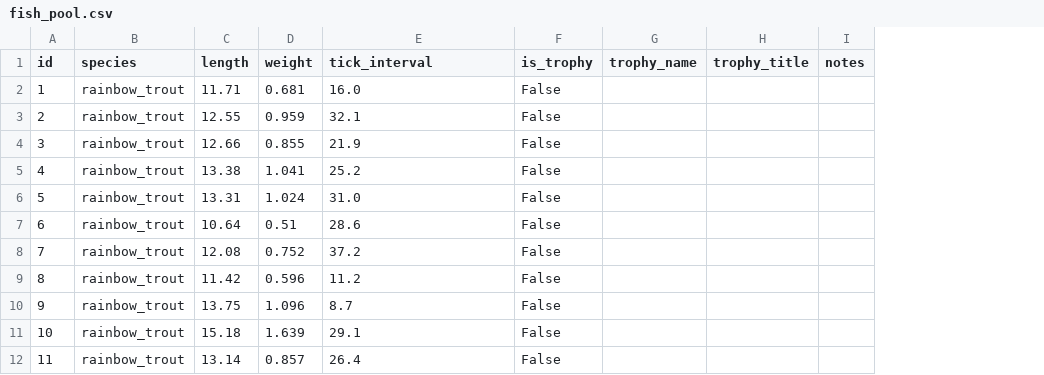
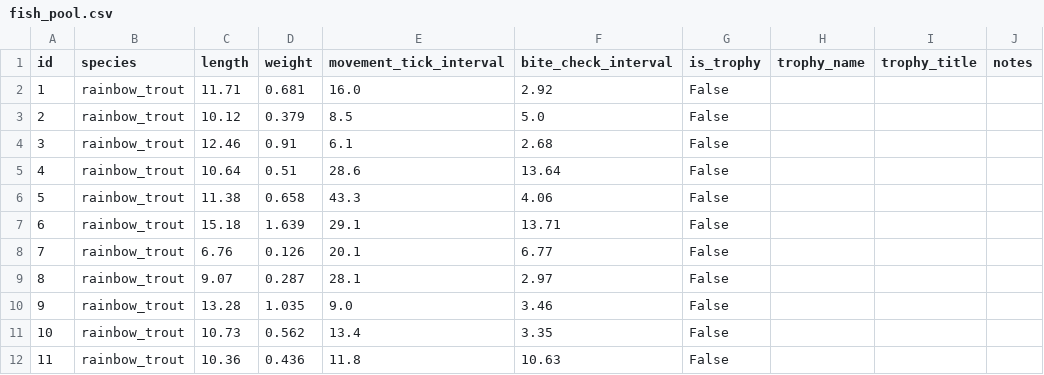
Before and after one commit to barnettcp/trout-derby, a CSV file: tools/fish_pool.csv, drawn as a sheet; only a part is shown; the diff covers the shown part only; the diff names each change by its address in the sheet, - before the commit and + after, or states it on an @@ line.

Commit message:
fish-level bite frequency, generate new fish

```diff
--- a/tools/fish_pool.csv
+++ b/tools/fish_pool.csv
+column F (bite_check_interval), rows 2-12: 2.92 | 5.0 | 2.68 | 13.64 | 4.06 | 13.71 | 6.77 | 2.97 | 3.46 | 3.35 | 10.63
-E1: tick_interval
+E1: movement_tick_interval
-C3 (length): 12.55
+C3 (length): 10.12
-D3 (weight): 0.959
+D3 (weight): 0.379
-E3 (movement_tick_interval): 32.1
+E3 (movement_tick_interval): 8.5
-C4 (length): 12.66
+C4 (length): 12.46
-D4 (weight): 0.855
+D4 (weight): 0.91
-E4 (movement_tick_interval): 21.9
+E4 (movement_tick_interval): 6.1
-C5 (length): 13.38
+C5 (length): 10.64
-D5 (weight): 1.041
+D5 (weight): 0.51
-E5 (movement_tick_interval): 25.2
+E5 (movement_tick_interval): 28.6
-C6 (length): 13.31
+C6 (length): 11.38
-D6 (weight): 1.024
+D6 (weight): 0.658
-E6 (movement_tick_interval): 31.0
+E6 (movement_tick_interval): 43.3
-C7 (length): 10.64
+C7 (length): 15.18
-D7 (weight): 0.51
+D7 (weight): 1.639
-E7 (movement_tick_interval): 28.6
+E7 (movement_tick_interval): 29.1
-C8 (length): 12.08
+C8 (length): 6.76
-D8 (weight): 0.752
+D8 (weight): 0.126
-E8 (movement_tick_interval): 37.2
+E8 (movement_tick_interval): 20.1
-C9 (length): 11.42
+C9 (length): 9.07
-D9 (weight): 0.596
+D9 (weight): 0.287
-E9 (movement_tick_interval): 11.2
+E9 (movement_tick_interval): 28.1
-C10 (length): 13.75
+C10 (length): 13.28
-D10 (weight): 1.096
+D10 (weight): 1.035
-E10 (movement_tick_interval): 8.7
+E10 (movement_tick_interval): 9.0
-C11 (length): 15.18
+C11 (length): 10.73
-D11 (weight): 1.639
+D11 (weight): 0.562
-E11 (movement_tick_interval): 29.1
+E11 (movement_tick_interval): 13.4
-C12 (length): 13.14
+C12 (length): 10.36
-D12 (weight): 0.857
+D12 (weight): 0.436
-E12 (movement_tick_interval): 26.4
+E12 (movement_tick_interval): 11.8
```
Also changed, not shown: 125 edited cells elsewhere in this file, 6 other files.
